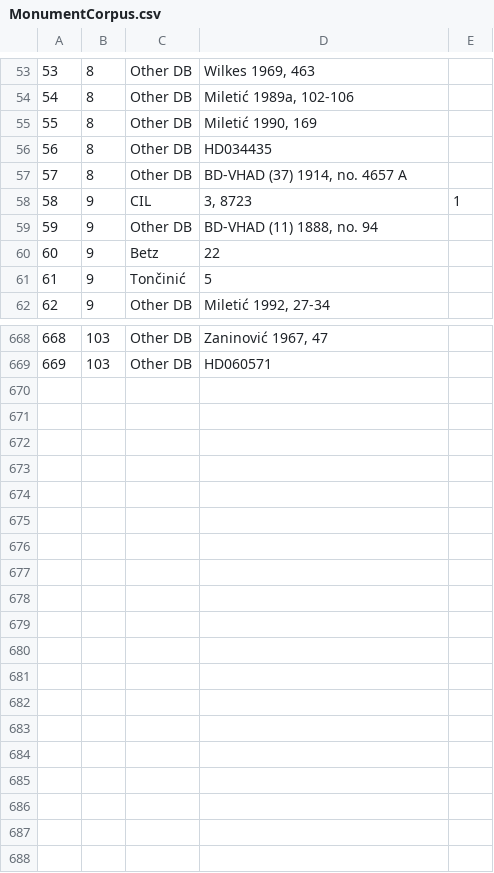
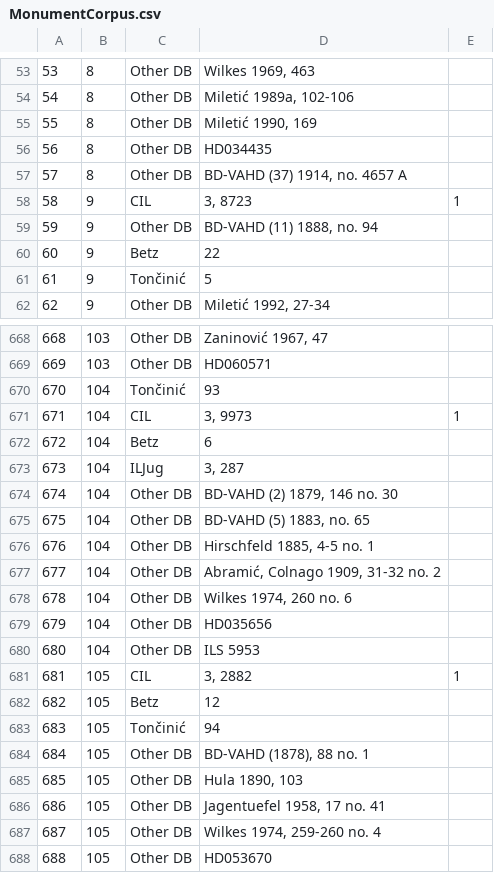
Before and after one commit to EwanSC/BromansCoopey, a CSV file: MonumentCorpus.csv, drawn as a sheet; only a part is shown, gaps mark what is left out; the diff covers the shown part only.

```diff
--- a/MonumentCorpus.csv
+++ b/MonumentCorpus.csv
@@ -56,5 +56,5 @@
 56,8,Other DB,HD034435,
-57,8,Other DB,"BD-VHAD (37) 1914, no. 4657 A",
+57,8,Other DB,"BD-VAHD (37) 1914, no. 4657 A",
 58,9,CIL,"3, 8723",1
-59,9,Other DB,"BD-VHAD (11) 1888, no. 94",
+59,9,Other DB,"BD-VAHD (11) 1888, no. 94",
 60,9,Betz,22,
@@ -669 +669,20 @@
 669,103,Other DB,HD060571,
+670,104,Tončinić,93,
+671,104,CIL,"3, 9973",1
+672,104,Betz,6,
+673,104,ILJug,"3, 287",
+674,104,Other DB,"BD-VAHD (2) 1879, 146 no. 30",
+675,104,Other DB,"BD-VAHD (5) 1883, no. 65",
+676,104,Other DB,"Hirschfeld 1885, 4-5 no. 1",
+677,104,Other DB,"Abramić, Colnago 1909, 31-32 no. 2",
+678,104,Other DB,"Wilkes 1974, 260 no. 6",
+679,104,Other DB,HD035656,
+680,104,Other DB,ILS 5953,
+681,105,CIL,"3, 2882",1
+682,105,Betz,12,
+683,105,Tončinić,94,
+684,105,Other DB,"BD-VAHD (1878), 88 no. 1",
+685,105,Other DB,"Hula 1890, 103",
+686,105,Other DB,"Jagentuefel 1958, 17 no. 41",
+687,105,Other DB,"Wilkes 1974, 259-260 no. 4",
+688,105,Other DB,HD053670,
```
Also changed, not shown: 23 edited cells elsewhere in this file, MonumentMilitaryOffice.csv, monument-spreadsheet.csv, 3 other files.
